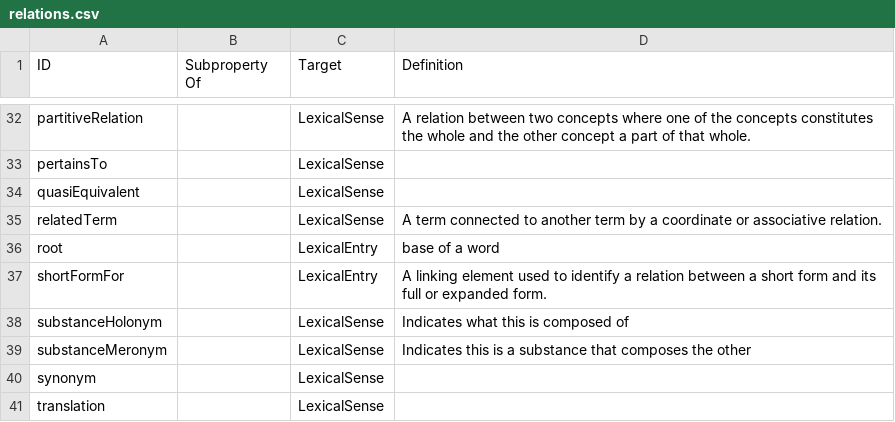
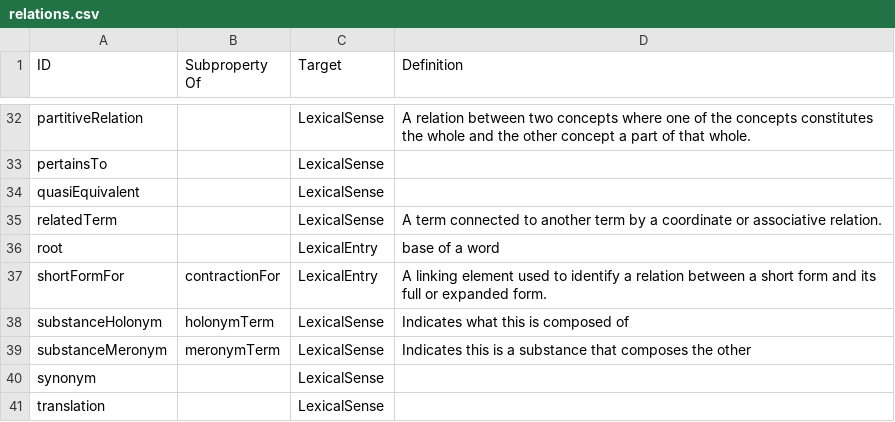
Before and after one commit to ontolex/lexinfo, a CSV file: data/relations.csv, drawn as a sheet; only a part is shown, gaps mark what is left out; the diff covers the shown part only.

```diff
--- a/data/relations.csv
+++ b/data/relations.csv
@@ -36,5 +36,5 @@ relatedTerm,,LexicalSense,A term connected to another term by a coordinate or as
 root,,LexicalEntry,base of a word
-shortFormFor,,LexicalEntry,A linking element used to identify a relation between a short form and its full or expanded form.
-substanceHolonym,,LexicalSense,Indicates what this is composed of
-substanceMeronym,,LexicalSense,Indicates this is a substance that composes the other
+shortFormFor,contractionFor,LexicalEntry,A linking element used to identify a relation between a short form and its full or expanded form.
+substanceHolonym,holonymTerm,LexicalSense,Indicates what this is composed of
+substanceMeronym,meronymTerm,LexicalSense,Indicates this is a substance that composes the other
 synonym,,LexicalSense,
```
Also changed, not shown: 17 edited cells elsewhere in this file, data/morphosyntactic_properties.csv, data/syntactic_arguments.csv, 2 other files.
